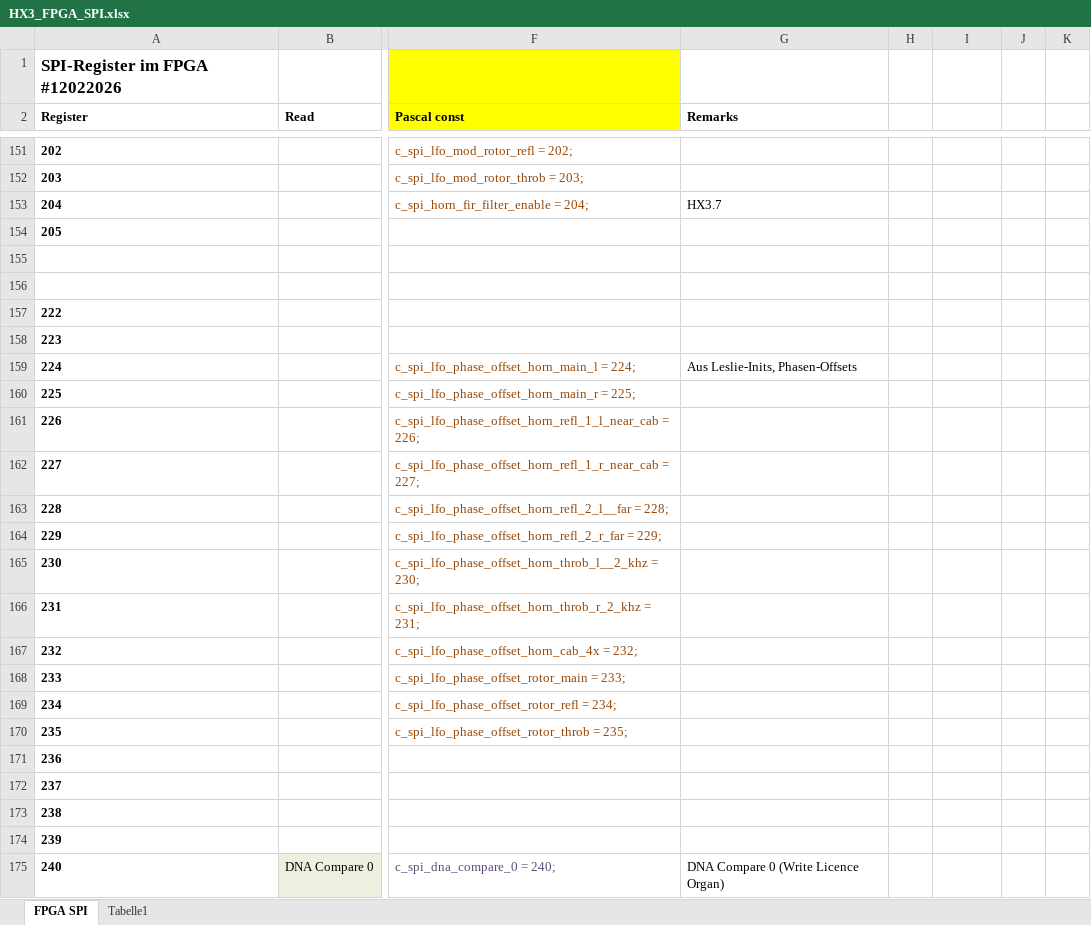
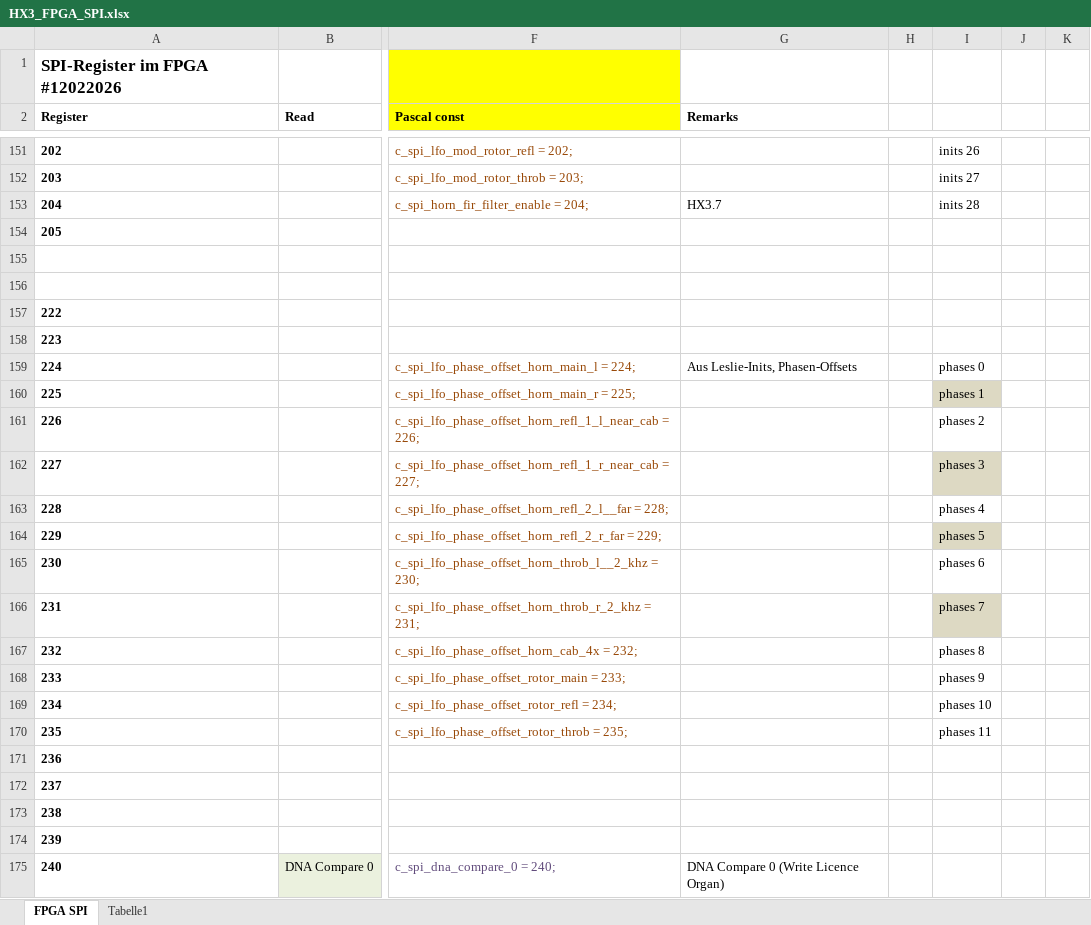
Before and after one commit to keyboardpartner/HX3.5-Firmware, an Excel workbook: docs/HX3_FPGA_SPI.xlsx, sheet FPGA SPI, drawn as a sheet; only a part is shown, gaps mark what is left out; values as stored, in another font and other column widths than the file's, no borders; the diff covers the shown part only; the diff names each change by its address in the sheet, - before the commit and + after, or states it on an @@ line.

```diff
--- a/docs/HX3_FPGA_SPI.xlsx (sheet FPGA SPI)
+++ b/docs/HX3_FPGA_SPI.xlsx (sheet FPGA SPI)
-I151: (empty)
+I151: inits 26
-I152: (empty)
+I152: inits 27
-I153: (empty)
+I153: inits 28
-I159: (empty)
+I159: phases 0
-I160: (empty)
+I160: phases 1
-I160 fill: none
+I160 fill: #DDD9C3
-I161: (empty)
+I161: phases 2
-I162: (empty)
+I162: phases 3
-I162 fill: none
+I162 fill: #DDD9C3
-I163: (empty)
+I163: phases 4
-I164: (empty)
+I164: phases 5
-I164 fill: none
+I164 fill: #DDD9C3
-I165: (empty)
+I165: phases 6
-I166: (empty)
+I166: phases 7
-I166 fill: none
+I166 fill: #DDD9C3
-I167: (empty)
+I167: phases 8
-I168: (empty)
+I168: phases 9
-I169: (empty)
+I169: phases 10
-I170: (empty)
+I170: phases 11
```
Also changed, not shown: 26 edited cells elsewhere in this sheet, sheet Tabelle1, 15 other files.
